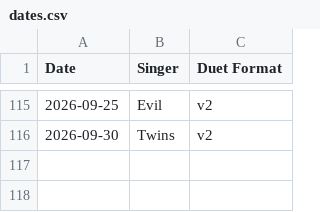
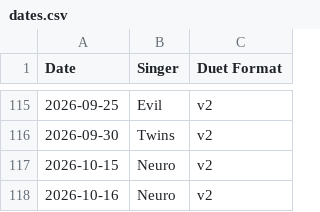
Before and after one commit to Zhe-Vlach-Varon/Neuro-Sings, a CSV file: projects/neuro/data/dates.csv, drawn as a sheet; only a part is shown, gaps mark what is left out.

```diff
--- a/projects/neuro/data/dates.csv
+++ b/projects/neuro/data/dates.csv
@@ -116 +116,3 @@ Date,Singer,Duet Format
 2026-09-30,Twins,v2
+2026-10-15,Neuro,v2
+2026-10-16,Neuro,v2
```
Also changed, not shown: projects/neuro/data/songs.csv, 4 other files.
